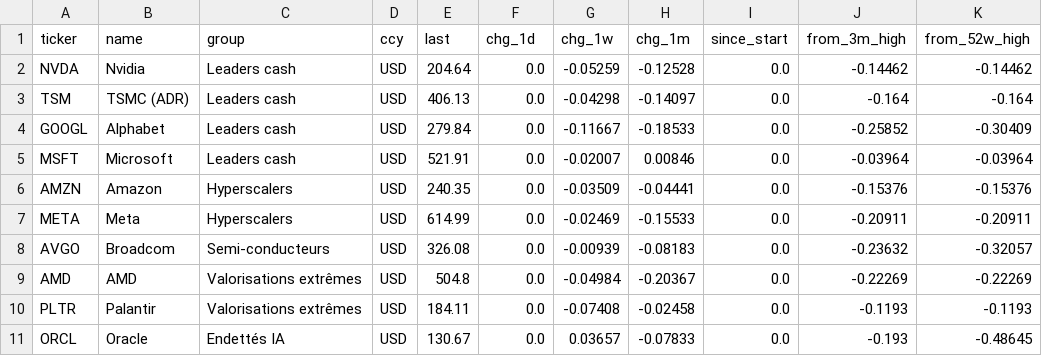
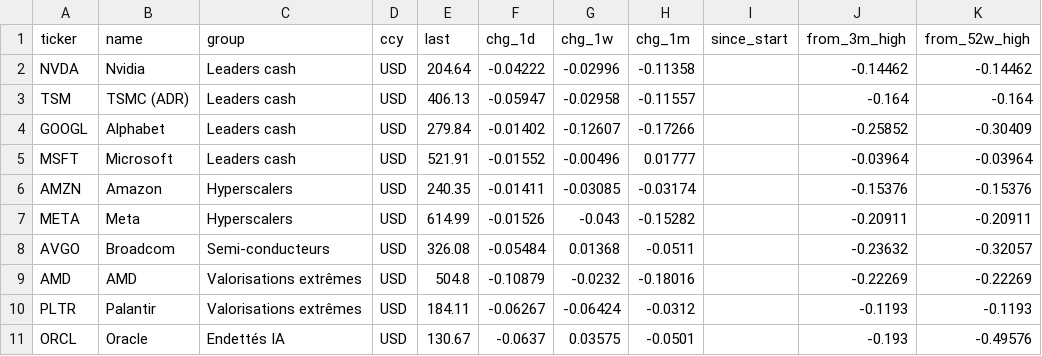
Before and after one commit to paulleriic/ai-bubble-tracker, a CSV file: data/assets_summary.csv, drawn as a sheet; only a part is shown; the diff covers the shown part only.

```diff
--- a/data/assets_summary.csv
+++ b/data/assets_summary.csv
@@ -1,11 +1,11 @@
 ticker,name,group,ccy,last,chg_1d,chg_1w,chg_1m,since_start,from_3m_high,from_52w_high
-NVDA,Nvidia,Leaders cash,USD,204.64,0.0,-0.05259,-0.12528,0.0,-0.14462,-0.14462
-TSM,TSMC (ADR),Leaders cash,USD,406.13,0.0,-0.04298,-0.14097,0.0,-0.164,-0.164
-GOOGL,Alphabet,Leaders cash,USD,279.84,0.0,-0.11667,-0.18533,0.0,-0.25852,-0.30409
-MSFT,Microsoft,Leaders cash,USD,521.91,0.0,-0.02007,0.00846,0.0,-0.03964,-0.03964
-AMZN,Amazon,Hyperscalers,USD,240.35,0.0,-0.03509,-0.04441,0.0,-0.15376,-0.15376
-META,Meta,Hyperscalers,USD,614.99,0.0,-0.02469,-0.15533,0.0,-0.20911,-0.20911
-AVGO,Broadcom,Semi-conducteurs,USD,326.08,0.0,-0.00939,-0.08183,0.0,-0.23632,-0.32057
-AMD,AMD,Valorisations extrêmes,USD,504.8,0.0,-0.04984,-0.20367,0.0,-0.22269,-0.22269
-PLTR,Palantir,Valorisations extrêmes,USD,184.11,0.0,-0.07408,-0.02458,0.0,-0.1193,-0.1193
-ORCL,Oracle,Endettés IA,USD,130.67,0.0,0.03657,-0.07833,0.0,-0.193,-0.48645
+NVDA,Nvidia,Leaders cash,USD,204.64,-0.04222,-0.02996,-0.11358,,-0.14462,-0.14462
+TSM,TSMC (ADR),Leaders cash,USD,406.13,-0.05947,-0.02958,-0.11557,,-0.164,-0.164
+GOOGL,Alphabet,Leaders cash,USD,279.84,-0.01402,-0.12607,-0.17266,,-0.25852,-0.30409
+MSFT,Microsoft,Leaders cash,USD,521.91,-0.01552,-0.00496,0.01777,,-0.03964,-0.03964
+AMZN,Amazon,Hyperscalers,USD,240.35,-0.01411,-0.03085,-0.03174,,-0.15376,-0.15376
+META,Meta,Hyperscalers,USD,614.99,-0.01526,-0.043,-0.15282,,-0.20911,-0.20911
+AVGO,Broadcom,Semi-conducteurs,USD,326.08,-0.05484,0.01368,-0.0511,,-0.23632,-0.32057
+AMD,AMD,Valorisations extrêmes,USD,504.8,-0.10879,-0.0232,-0.18016,,-0.22269,-0.22269
+PLTR,Palantir,Valorisations extrêmes,USD,184.11,-0.06267,-0.06424,-0.0312,,-0.1193,-0.1193
+ORCL,Oracle,Endettés IA,USD,130.67,-0.0637,0.03575,-0.0501,,-0.193,-0.49576
```
Also changed, not shown: 59 edited cells elsewhere in this file, data/strategies.csv, data/strategies_backtest.csv, 14 other files.
